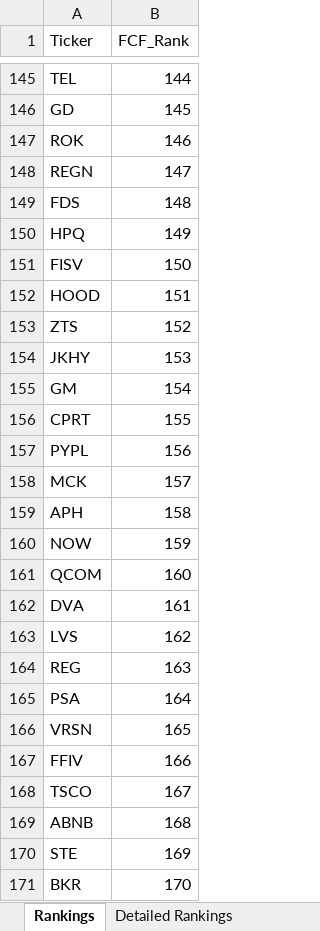
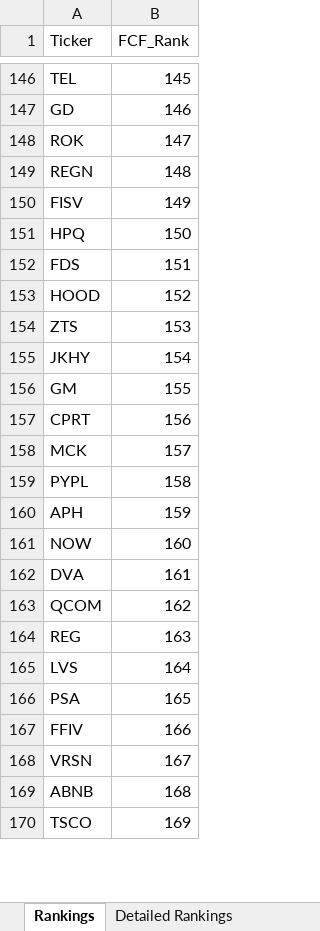
Before and after one commit to gtmills/investment-tools, an Excel workbook: fcf_analysis.xlsx, sheet Rankings, drawn as a sheet; only a part is shown, gaps mark what is left out; values as stored, in another font and other column widths than the file's, no borders; removed rows and columns are numbered as before the commit, all else as after; the diff covers the shown part only; the diff names each change by its address in the sheet, - before the commit and + after, or states it on an @@ line.

```diff
--- a/fcf_analysis.xlsx (sheet Rankings)
+++ b/fcf_analysis.xlsx (sheet Rankings)
-B146 (FCF_Rank): 144
+B146 (FCF_Rank): 145
-B147 (FCF_Rank): 145
+B147 (FCF_Rank): 146
-B148 (FCF_Rank): 146
+B148 (FCF_Rank): 147
-B149 (FCF_Rank): 147
+B149 (FCF_Rank): 148
-row 149: FDS | 148
-row 150: HPQ | 149
-B150 (FCF_Rank): 150
+B150 (FCF_Rank): 149
+row 151: HPQ | 150
+row 152: FDS | 151
-B153 (FCF_Rank): 151
+B153 (FCF_Rank): 152
-B154 (FCF_Rank): 152
+B154 (FCF_Rank): 153
-B155 (FCF_Rank): 153
+B155 (FCF_Rank): 154
-B156 (FCF_Rank): 154
+B156 (FCF_Rank): 155
-B157 (FCF_Rank): 155
+B157 (FCF_Rank): 156
-row 157: PYPL | 156
+row 159: PYPL | 158
-B160 (FCF_Rank): 158
+B160 (FCF_Rank): 159
-B161 (FCF_Rank): 159
+B161 (FCF_Rank): 160
-row 161: QCOM | 160
-A163 (Ticker): LVS
+A163 (Ticker): QCOM
+row 165: LVS | 164
-B166 (FCF_Rank): 164
+B166 (FCF_Rank): 165
-row 166: VRSN | 165
-A168 (Ticker): TSCO
+A168 (Ticker): VRSN
-A170 (Ticker): STE
+A170 (Ticker): TSCO
-row 171: BKR | 170
```
Also changed, not shown: 33 added rows, 31 removed rows and 52 edited cells elsewhere in this sheet, sheet Detailed Rankings, sheet Top 50 Stocks, financial_health_analysis.xlsx, graham_number_analysis.xlsx, 4 other files.
